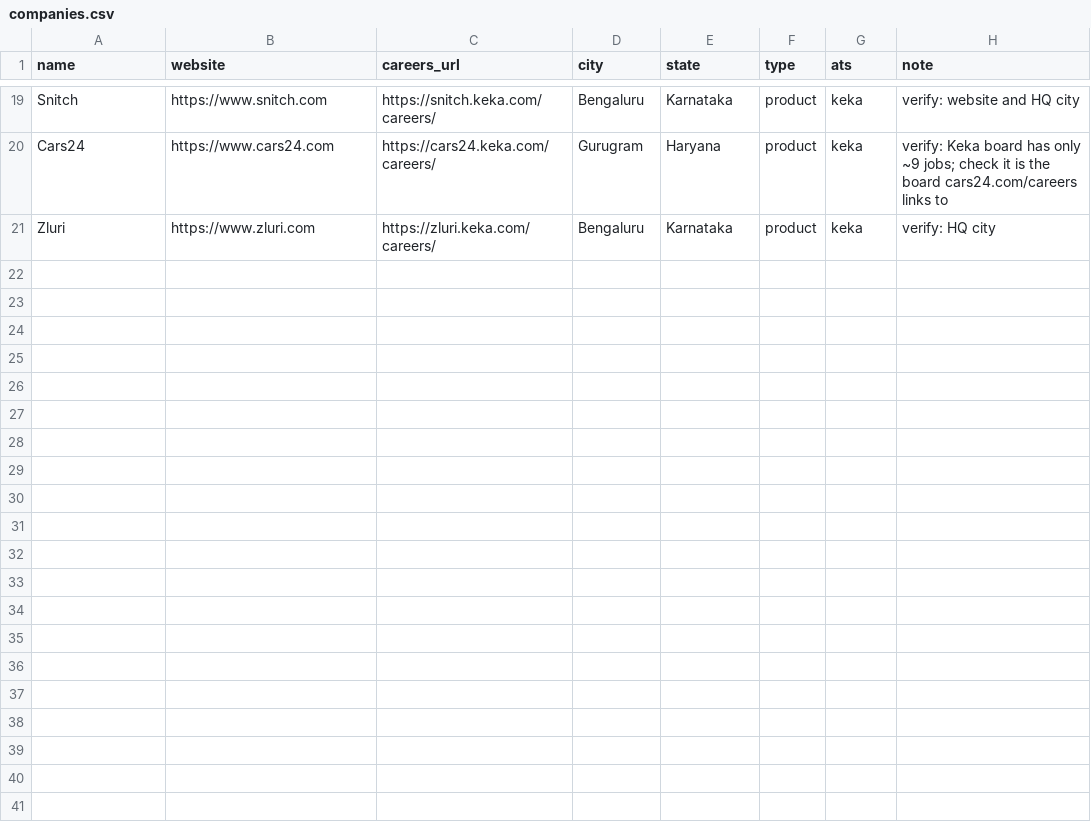
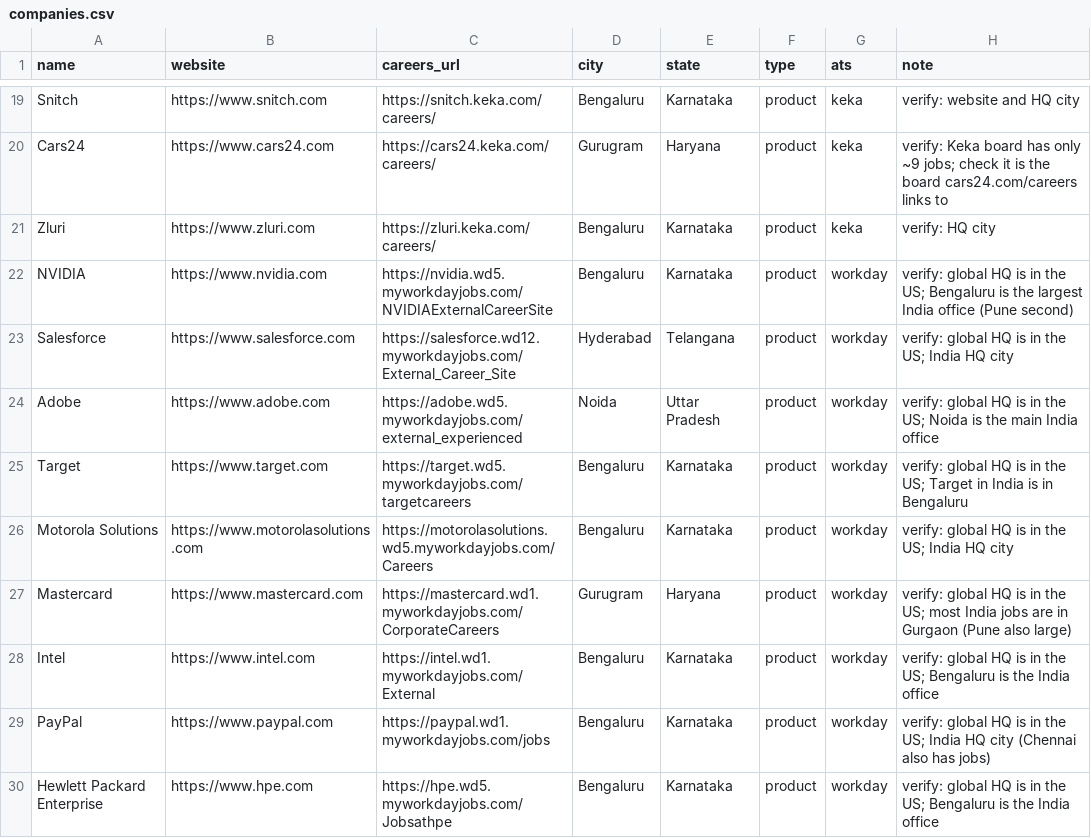
Before and after one commit to Vedd-Patel/CareerGlobe, a CSV file: seeds/companies.csv, drawn as a sheet; only a part is shown, gaps mark what is left out.

Commit message:
Phase 2: Workday adapter (India-only via facets, details for new jobs only), POST in polite client, 9 Workday companies

```diff
--- a/seeds/companies.csv
+++ b/seeds/companies.csv
@@ -21 +21,10 @@ Cars24,https://www.cars24.com,https://cars24.keka.com/careers/,Gurugram,Haryana,
 Zluri,https://www.zluri.com,https://zluri.keka.com/careers/,Bengaluru,Karnataka,product,keka,verify: HQ city
+NVIDIA,https://www.nvidia.com,https://nvidia.wd5.myworkdayjobs.com/NVIDIAExternalCareerSite,Bengaluru,Karnataka,product,workday,verify: global HQ is in the US; Bengaluru is the largest India office (Pune second)
+Salesforce,https://www.salesforce.com,https://salesforce.wd12.myworkdayjobs.com/External_Career_Site,Hyderabad,Telangana,product,workday,verify: global HQ is in the US; India HQ city
+Adobe,https://www.adobe.com,https://adobe.wd5.myworkdayjobs.com/external_experienced,Noida,Uttar Pradesh,product,workday,verify: global HQ is in the US; Noida is the main India office
+Target,https://www.target.com,https://target.wd5.myworkdayjobs.com/targetcareers,Bengaluru,Karnataka,product,workday,verify: global HQ is in the US; Target in India is in Bengaluru
+Motorola Solutions,https://www.motorolasolutions.com,https://motorolasolutions.wd5.myworkdayjobs.com/Careers,Bengaluru,Karnataka,product,workday,verify: global HQ is in the US; India HQ city
+Mastercard,https://www.mastercard.com,https://mastercard.wd1.myworkdayjobs.com/CorporateCareers,Gurugram,Haryana,product,workday,verify: global HQ is in the US; most India jobs are in Gurgaon (Pune also large)
+Intel,https://www.intel.com,https://intel.wd1.myworkdayjobs.com/External,Bengaluru,Karnataka,product,workday,verify: global HQ is in the US; Bengaluru is the India office
+PayPal,https://www.paypal.com,https://paypal.wd1.myworkdayjobs.com/jobs,Bengaluru,Karnataka,product,workday,verify: global HQ is in the US; India HQ city (Chennai also has jobs)
+Hewlett Packard Enterprise,https://www.hpe.com,https://hpe.wd5.myworkdayjobs.com/Jobsathpe,Bengaluru,Karnataka,product,workday,verify: global HQ is in the US; Bengaluru is the India office
```
Also changed, not shown: 13 other files.
